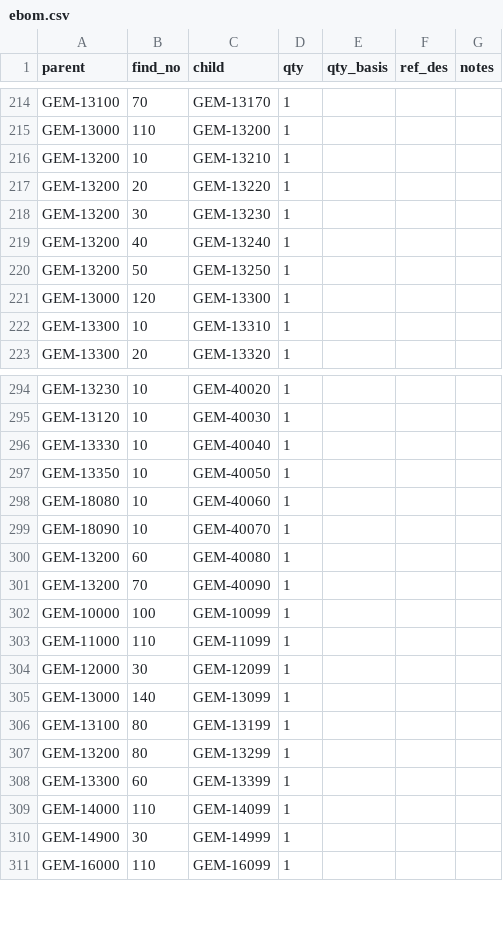
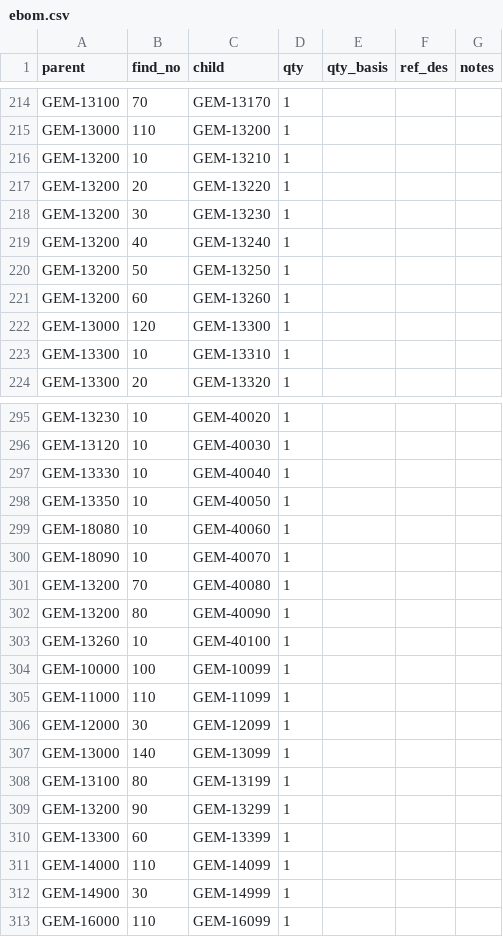
Before and after one commit to PloneMraz/GEMs, a CSV file: hardware/bom/ebom.csv, drawn as a sheet; only a part is shown, gaps mark what is left out.

```diff
--- a/hardware/bom/ebom.csv
+++ b/hardware/bom/ebom.csv
@@ -220,2 +220,3 @@ GEM-13200,40,GEM-13240,1,,,
 GEM-13200,50,GEM-13250,1,,,
+GEM-13200,60,GEM-13260,1,,,
 GEM-13000,120,GEM-13300,1,,,
@@ -299,4 +300,5 @@ GEM-18080,10,GEM-40060,1,,,
 GEM-18090,10,GEM-40070,1,,,
-GEM-13200,60,GEM-40080,1,,,
-GEM-13200,70,GEM-40090,1,,,
+GEM-13200,70,GEM-40080,1,,,
+GEM-13200,80,GEM-40090,1,,,
+GEM-13260,10,GEM-40100,1,,,
 GEM-10000,100,GEM-10099,1,,,
@@ -306,3 +308,3 @@ GEM-13000,140,GEM-13099,1,,,
 GEM-13100,80,GEM-13199,1,,,
-GEM-13200,80,GEM-13299,1,,,
+GEM-13200,90,GEM-13299,1,,,
 GEM-13300,60,GEM-13399,1,,,
```
Also changed, not shown: hardware/bom/mbom.csv, hardware/bom/parts.csv, 23 other files.
